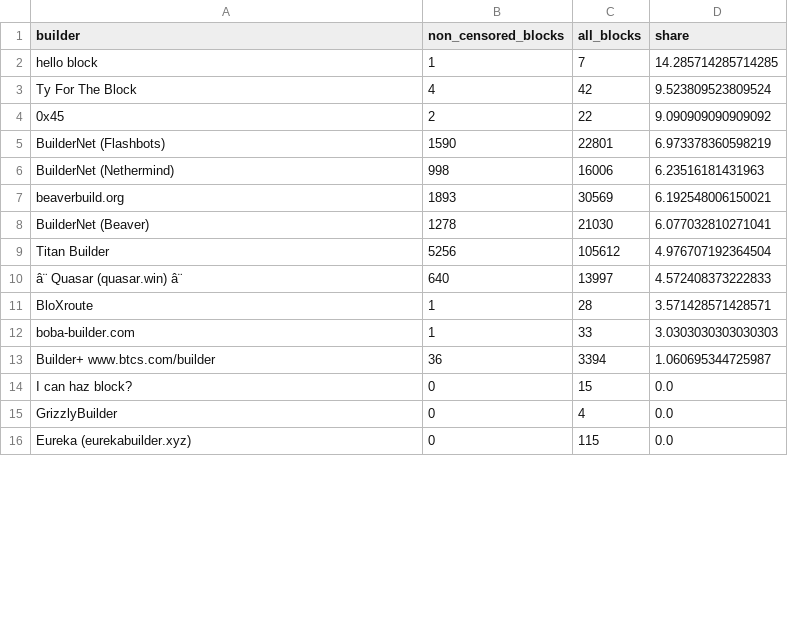
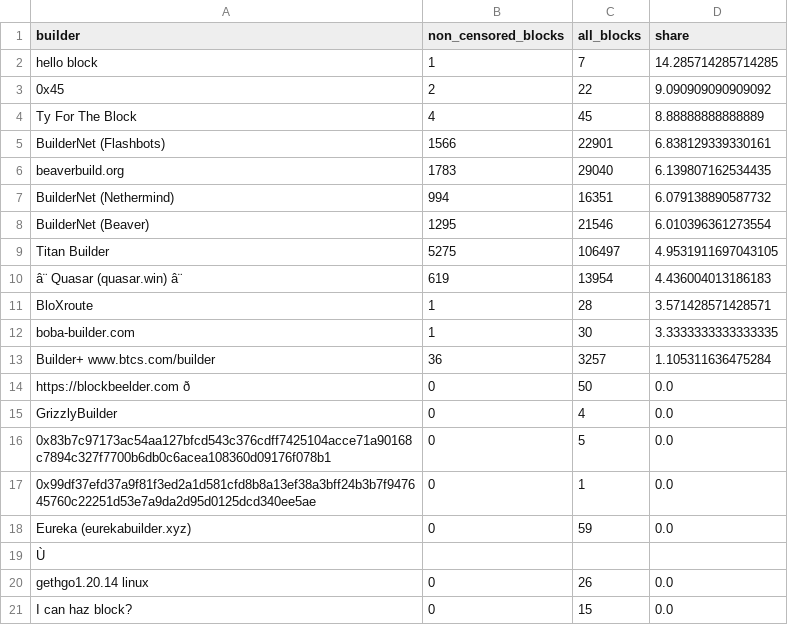
Before and after one commit to nerolation/censorship.pics, a CSV file: data/builder_stats.csv, drawn as a sheet; only a part is shown; removed rows and columns are numbered as before the commit, all else as after; the diff covers the shown part only; the diff names each change by its address in the sheet, - before the commit and + after, or states it on an @@ line.

```diff
--- a/data/builder_stats.csv
+++ b/data/builder_stats.csv
-row 3: Ty For The Block | 4 | 42 | 9.523809523809524
+row 4: Ty For The Block | 4 | 45 | 8.88888888888889
-B5 (non_censored_blocks): 1590
+B5 (non_censored_blocks): 1566
-C5 (all_blocks): 22801
+C5 (all_blocks): 22901
-D5 (share): 6.973378360598219
+D5 (share): 6.838129339330161
-row 6: BuilderNet (Nethermind) | 998 | 16006 | 6.23516181431963
-B6 (non_censored_blocks): 1893
+B6 (non_censored_blocks): 1783
-C6 (all_blocks): 30569
+C6 (all_blocks): 29040
-D6 (share): 6.192548006150021
+D6 (share): 6.139807162534435
+row 7: BuilderNet (Nethermind) | 994 | 16351 | 6.079138890587732
-B8 (non_censored_blocks): 1278
+B8 (non_censored_blocks): 1295
-C8 (all_blocks): 21030
+C8 (all_blocks): 21546
-D8 (share): 6.077032810271041
+D8 (share): 6.010396361273554
-B9 (non_censored_blocks): 5256
+B9 (non_censored_blocks): 5275
-C9 (all_blocks): 105612
+C9 (all_blocks): 106497
-D9 (share): 4.976707192364504
+D9 (share): 4.9531911697043105
-B10 (non_censored_blocks): 640
+B10 (non_censored_blocks): 619
-C10 (all_blocks): 13997
+C10 (all_blocks): 13954
-D10 (share): 4.572408373222833
+D10 (share): 4.436004013186183
-C12 (all_blocks): 33
+C12 (all_blocks): 30
-D12 (share): 3.0303030303030303
+D12 (share): 3.3333333333333335
-C13 (all_blocks): 3394
+C13 (all_blocks): 3257
-D13 (share): 1.060695344725987
+D13 (share): 1.105311636475284
+row 14: https://blockbeelder.com ð | 0 | 50 | 0.0
@@ row 18 moved to row 16: 0x83b7c97173ac54aa127bfcd543c376cdff7425… @@
@@ row 22 moved to row 17: 0x99df37efd37a9f81f3ed2a1d581cfd8b8a13ef… @@
+row 18: Eureka (eurekabuilder.xyz) | 0 | 59 | 0.0
@@ row 25 moved to row 19: Ù @@
+row 20: gethgo1.20.14 linux | 0 | 26 | 0.0
-row 16: Eureka (eurekabuilder.xyz) | 0 | 115 | 0.0
```
Also changed, not shown: 3 added rows, 6 removed rows and 2 edited cells elsewhere in this file, data/builder_censorship_share.csv, data/censorship_stats.csv, 4 other files.
